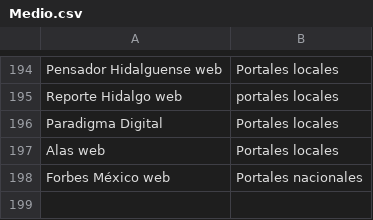
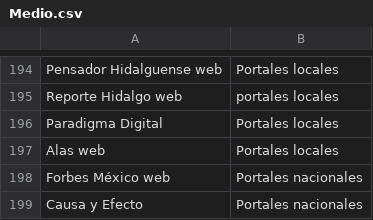
Before and after one commit to thelonious9/Enlaces, a CSV file: Medio.csv, drawn as a sheet; only a part is shown, gaps mark what is left out; the diff names each change by its address in the sheet, - before the commit and + after, or states it on an @@ line.

```diff
--- a/Medio.csv
+++ b/Medio.csv
+row 199: Causa y Efecto | Portales nacionales
```
Also changed, not shown: Usuario.csv.
